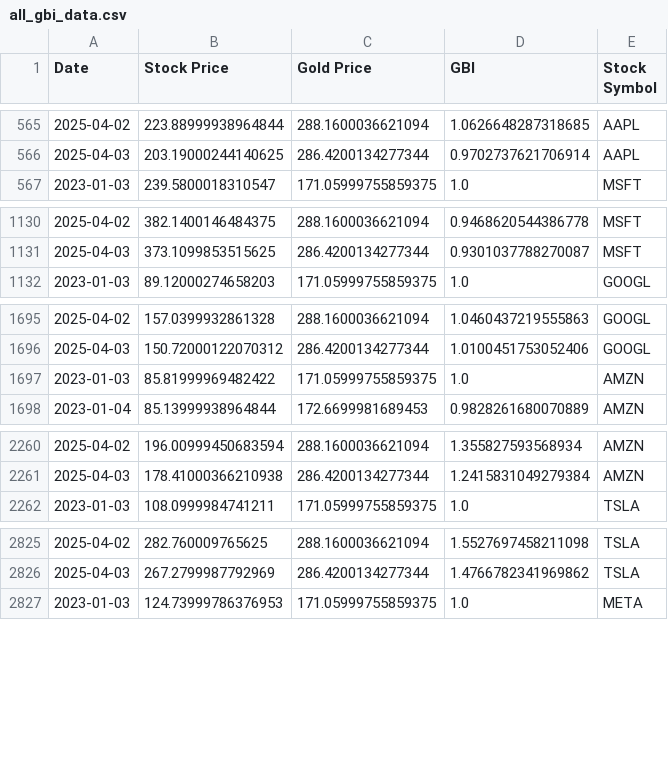
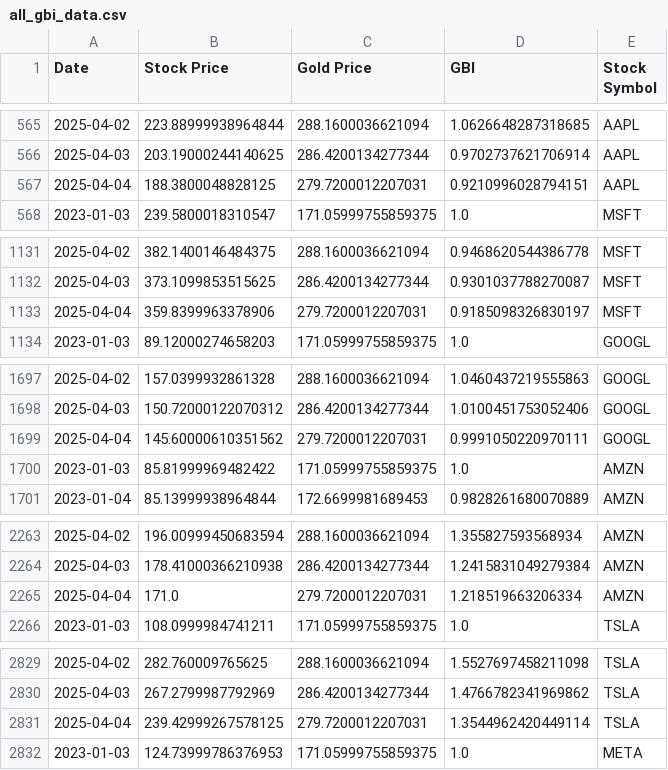
Before and after one commit to LittleLittleCloud/GBI, a CSV file: assets/data/all_gbi_data.csv, drawn as a sheet; only a part is shown, gaps mark what is left out; the diff covers the shown part only; the diff names each change by its address in the sheet, - before the commit and + after, or states it on an @@ line.

```diff
--- a/assets/data/all_gbi_data.csv
+++ b/assets/data/all_gbi_data.csv
+row 567: 2025-04-04 | 188.3800048828125 | 279.7200012207031 | 0.9210996028794151 | AAPL
+row 1133: 2025-04-04 | 359.8399963378906 | 279.7200012207031 | 0.9185098326830197 | MSFT
+row 1699: 2025-04-04 | 145.60000610351562 | 279.7200012207031 | 0.9991050220970111 | GOOGL
+row 2265: 2025-04-04 | 171.0 | 279.7200012207031 | 1.218519663206334 | AMZN
+row 2831: 2025-04-04 | 239.42999267578125 | 279.7200012207031 | 1.3544962420449114 | TSLA
```
Also changed, not shown: 5 added rows elsewhere in this file, 1 other file.
